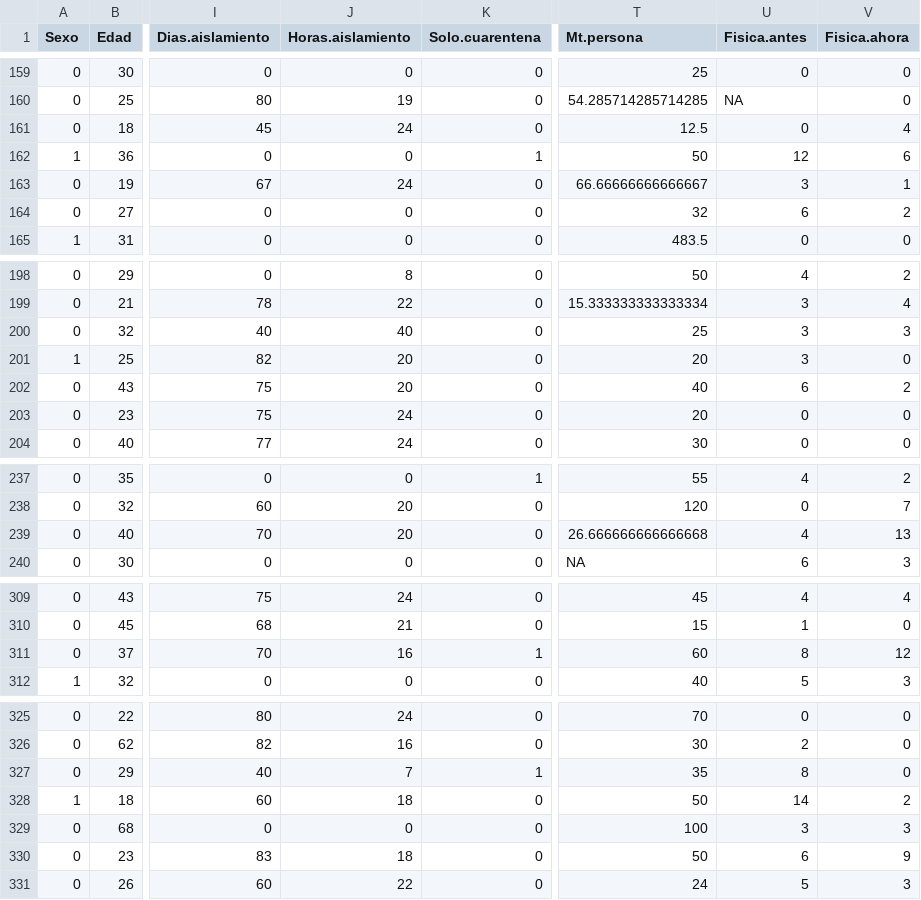
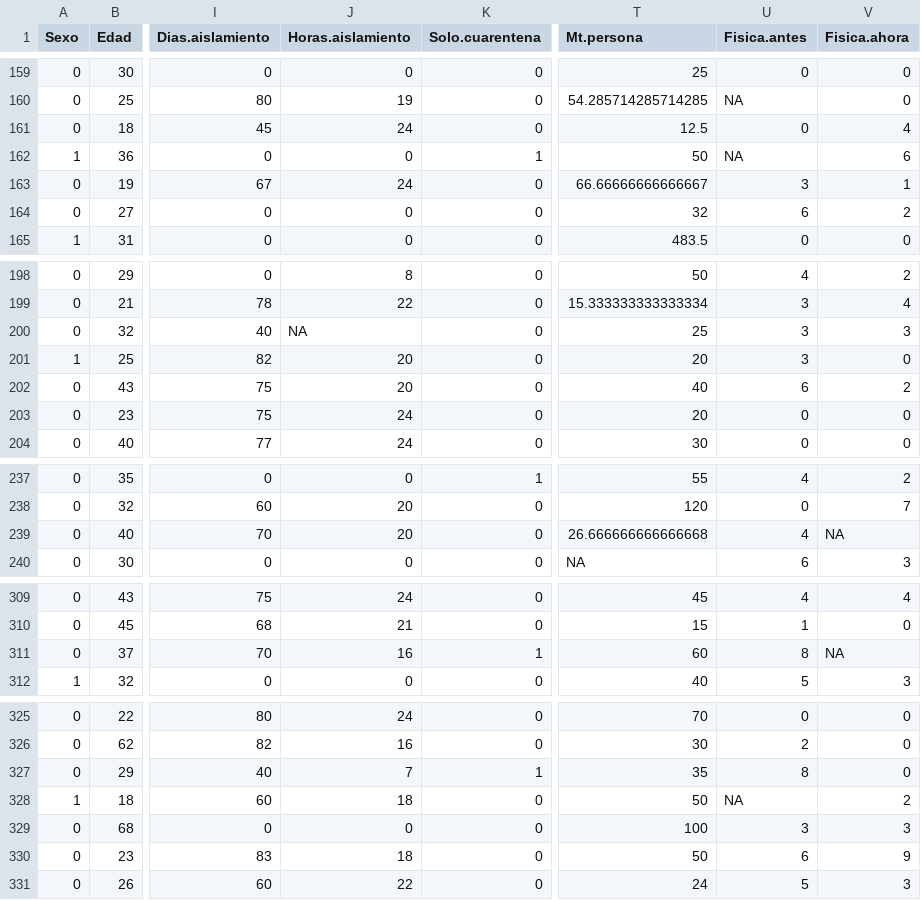
Before and after one commit to smacedosanchez/trabajo-final-ciencia-de-datos-grupo10-2026-udelar, a CSV file: datos_limpios.csv, drawn as a sheet; only a part is shown, gaps mark what is left out; the diff covers the shown part only; the diff names each change by its address in the sheet, - before the commit and + after, or states it on an @@ line.

```diff
--- a/datos_limpios.csv
+++ b/datos_limpios.csv
-U162 (Fisica.antes): 12
+U162 (Fisica.antes): NA
-J200 (Horas.aislamiento): 40
+J200 (Horas.aislamiento): NA
-V239 (Fisica.ahora): 13
+V239 (Fisica.ahora): NA
-V311 (Fisica.ahora): 12
+V311 (Fisica.ahora): NA
-U328 (Fisica.antes): 14
+U328 (Fisica.antes): NA
```
Also changed, not shown: 59 edited cells elsewhere in this file, app/datos_limpios.csv, 28 other files.
